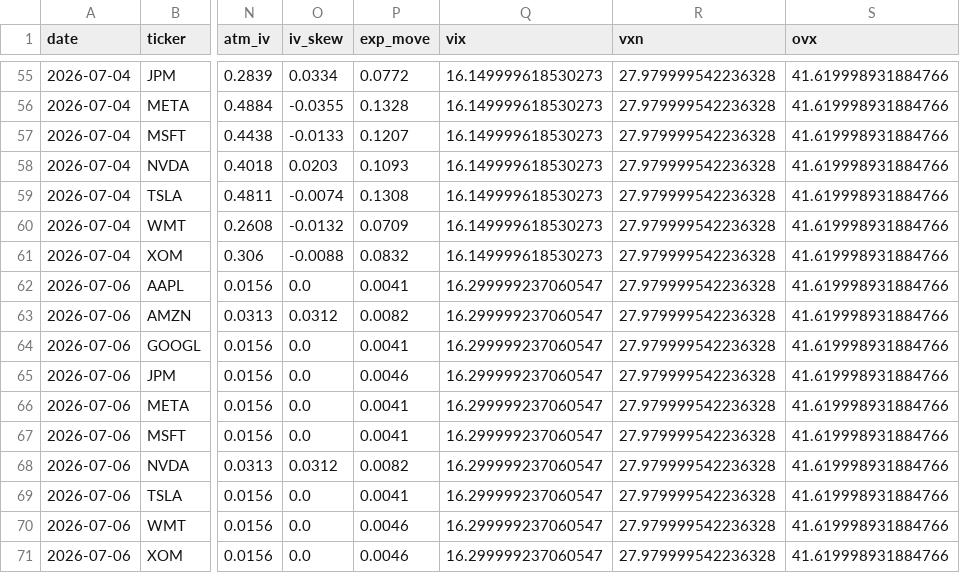
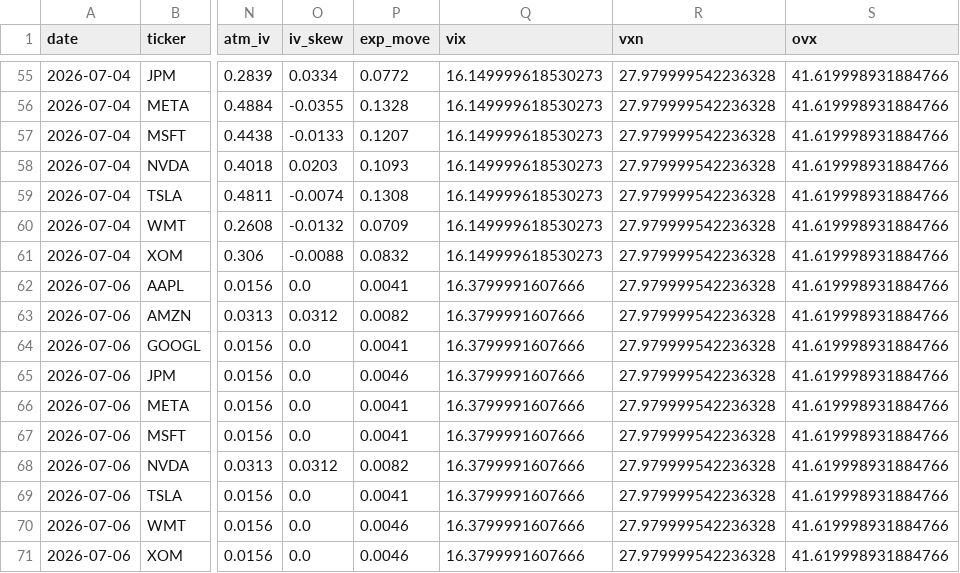
Before and after one commit to ventdom/putcall-raccolta, a CSV file: pc_archive.csv, drawn as a sheet; only a part is shown, gaps mark what is left out; the diff names each change by its address in the sheet, - before the commit and + after, or states it on an @@ line.

Commit message:
raccolta 2026-07-06

```diff
--- a/pc_archive.csv
+++ b/pc_archive.csv
-Q62:Q71 (vix): 16.299999237060547
+Q62:Q71 (vix): 16.3799991607666
```
